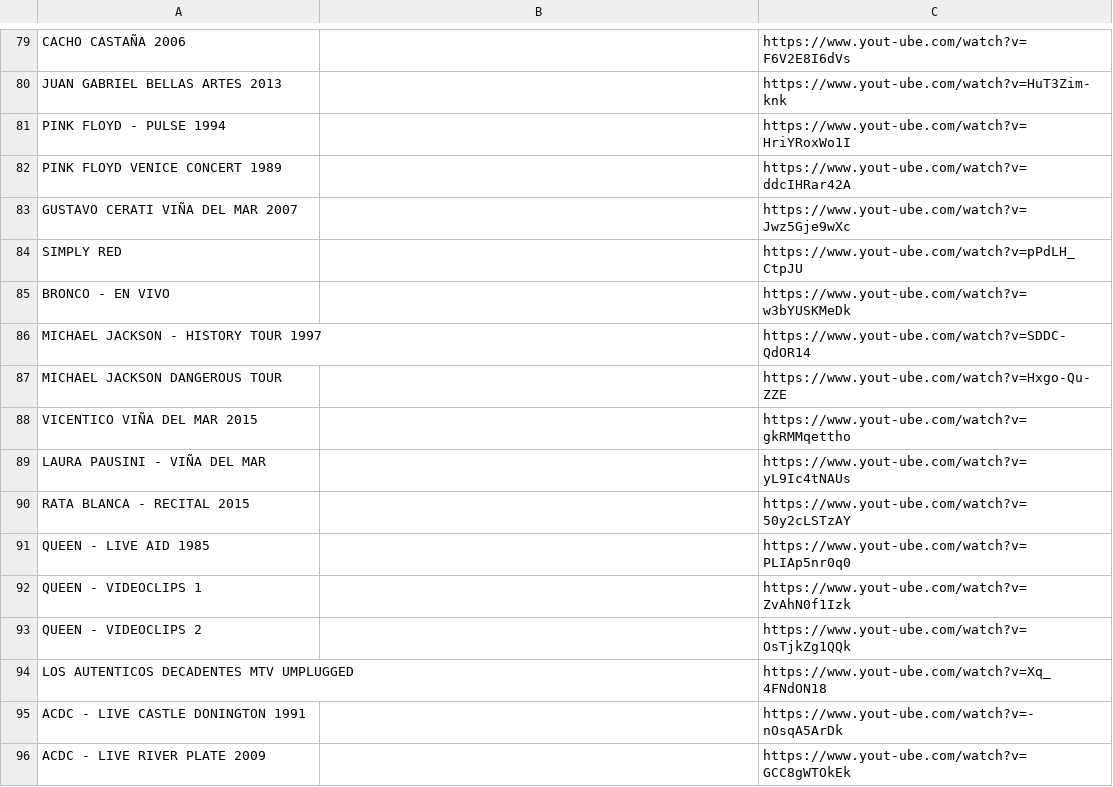
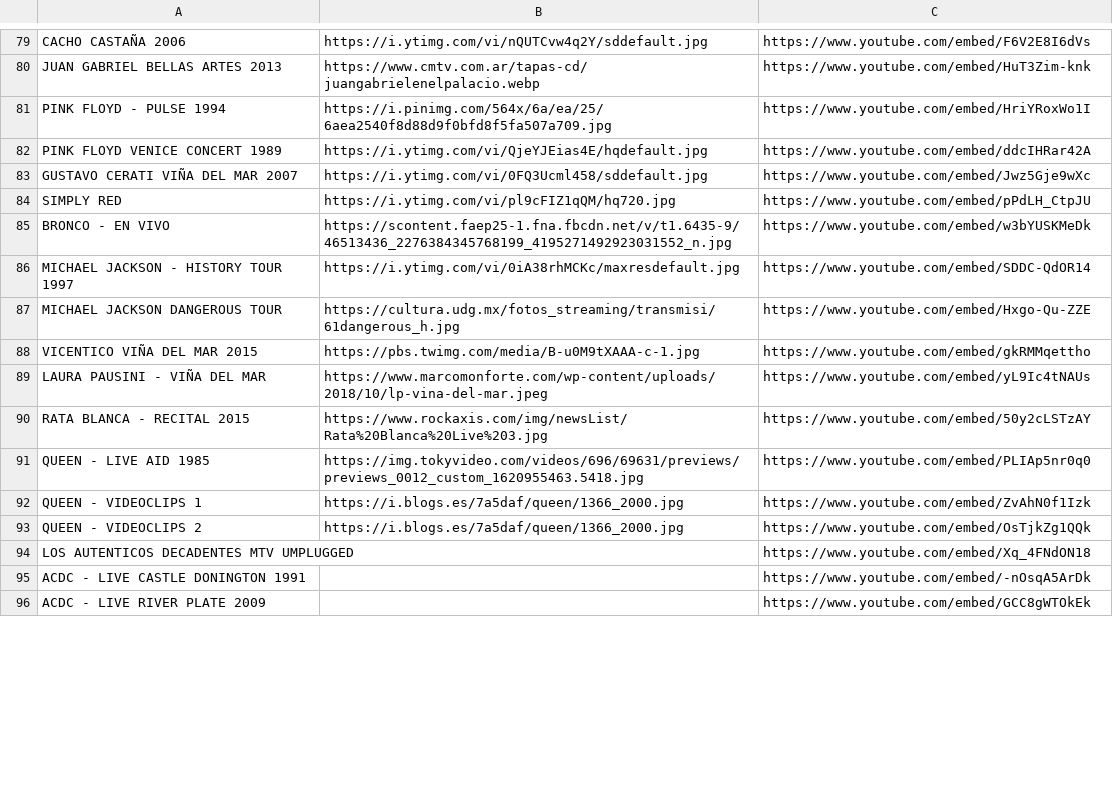
Before and after one commit to galvanoteca2001/FLOW, a CSV file: movie.csv, drawn as a sheet; only a part is shown, gaps mark what is left out; the diff covers the shown part only; the diff names each change by its address in the sheet, - before the commit and + after, or states it on an @@ line.

```diff
--- a/movie.csv
+++ b/movie.csv
-B79: (empty)
+B79: https://i.ytimg.com/vi/nQUTCvw4q2Y/sddefault.jpg
-C79: https://www.yout-ube.com/watch?v=F6V2E8I6dVs
+C79: https://www.youtube.com/embed/F6V2E8I6dVs
-B80: (empty)
+B80: https://www.cmtv.com.ar/tapas-cd/juangabrielenelpalacio.webp
-C80: https://www.yout-ube.com/watch?v=HuT3Zim-knk
+C80: https://www.youtube.com/embed/HuT3Zim-knk
-B81: (empty)
+B81: https://i.pinimg.com/564x/6a/ea/25/6aea2540f8d88d9f0bfd8f5fa507a709.jpg
-C81: https://www.yout-ube.com/watch?v=HriYRoxWo1I
+C81: https://www.youtube.com/embed/HriYRoxWo1I
-B82: (empty)
+B82: https://i.ytimg.com/vi/QjeYJEias4E/hqdefault.jpg
-C82: https://www.yout-ube.com/watch?v=ddcIHRar42A
+C82: https://www.youtube.com/embed/ddcIHRar42A
-B83: (empty)
+B83: https://i.ytimg.com/vi/0FQ3Ucml458/sddefault.jpg
-C83: https://www.yout-ube.com/watch?v=Jwz5Gje9wXc
+C83: https://www.youtube.com/embed/Jwz5Gje9wXc
-B84: (empty)
+B84: https://i.ytimg.com/vi/pl9cFIZ1qQM/hq720.jpg
-C84: https://www.yout-ube.com/watch?v=pPdLH_CtpJU
+C84: https://www.youtube.com/embed/pPdLH_CtpJU
-B85: (empty)
+B85: https://scontent.faep25-1.fna.fbcdn.net/v/t1.6435-9/46513436_2276384345768199_4195271492923031552_n.jpg
-C85: https://www.yout-ube.com/watch?v=w3bYUSKMeDk
+C85: https://www.youtube.com/embed/w3bYUSKMeDk
-B86: (empty)
+B86: https://i.ytimg.com/vi/0iA38rhMCKc/maxresdefault.jpg
-C86: https://www.yout-ube.com/watch?v=SDDC-QdOR14
+C86: https://www.youtube.com/embed/SDDC-QdOR14
-B87: (empty)
+B87: https://cultura.udg.mx/fotos_streaming/transmisi/61dangerous_h.jpg
-C87: https://www.yout-ube.com/watch?v=Hxgo-Qu-ZZE
+C87: https://www.youtube.com/embed/Hxgo-Qu-ZZE
-B88: (empty)
+B88: https://pbs.twimg.com/media/B-u0M9tXAAA-c-1.jpg
-C88: https://www.yout-ube.com/watch?v=gkRMMqettho
+C88: https://www.youtube.com/embed/gkRMMqettho
-B89: (empty)
+B89: https://www.marcomonforte.com/wp-content/uploads/2018/10/lp-vina-del-mar.jpeg
-C89: https://www.yout-ube.com/watch?v=yL9Ic4tNAUs
+C89: https://www.youtube.com/embed/yL9Ic4tNAUs
-B90: (empty)
+B90: https://www.rockaxis.com/img/newsList/Rata%20Blanca%20Live%203.jpg
-C90: https://www.yout-ube.com/watch?v=50y2cLSTzAY
+C90: https://www.youtube.com/embed/50y2cLSTzAY
-B91: (empty)
+B91: https://img.tokyvideo.com/videos/696/69631/previews/previews_0012_custom_1620955463.5418.jpg
-C91: https://www.yout-ube.com/watch?v=PLIAp5nr0q0
+C91: https://www.youtube.com/embed/PLIAp5nr0q0
-B92:B93: (empty)
+B92:B93: https://i.blogs.es/7a5daf/queen/1366_2000.jpg
-C92: https://www.yout-ube.com/watch?v=ZvAhN0f1Izk
+C92: https://www.youtube.com/embed/ZvAhN0f1Izk
-C93: https://www.yout-ube.com/watch?v=OsTjkZg1QQk
+C93: https://www.youtube.com/embed/OsTjkZg1QQk
-C94: https://www.yout-ube.com/watch?v=Xq_4FNdON18
+C94: https://www.youtube.com/embed/Xq_4FNdON18
-C95: https://www.yout-ube.com/watch?v=-nOsqA5ArDk
+C95: https://www.youtube.com/embed/-nOsqA5ArDk
-C96: https://www.yout-ube.com/watch?v=GCC8gWTOkEk
+C96: https://www.youtube.com/embed/GCC8gWTOkEk
```
Also changed, not shown: 107 edited cells elsewhere in this file.
